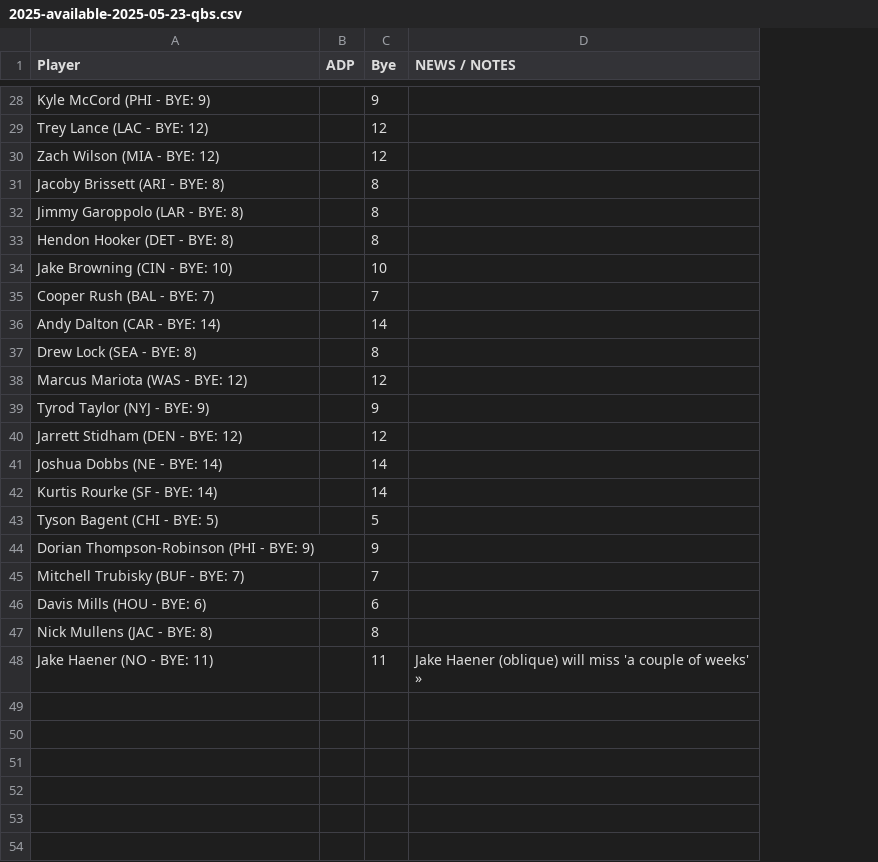
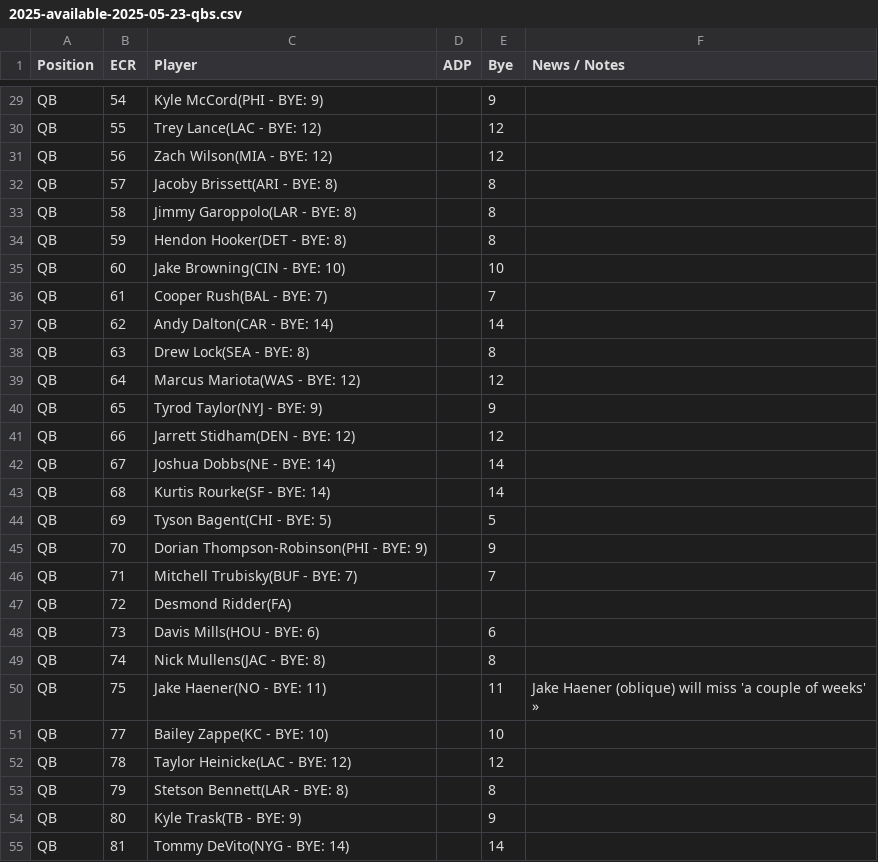
Before and after one commit to mlindegarde/misc--2025-draft, a CSV file: 2025-available-2025-05-23-qbs.csv, drawn as a sheet; only a part is shown, gaps mark what is left out; addresses are those after the commit; the diff covers the shown part only; the diff names each change by its address in the sheet, - before the commit and + after, or states it on an @@ line.

```diff
--- a/2025-available-2025-05-23-qbs.csv
+++ b/2025-available-2025-05-23-qbs.csv
+column A (Position), rows 29-46: all QB; rows 48-50: all QB
+column B (ECR), rows 29-46: 54 | 55 | 56 | 57 | 58 | 59 | 60 | 61 | 62 | 63 | 64 | 65 | 66 | 67 | 68 | 69 | 70 | 71; rows 48-50: 73 | 74 | 75
-F1: NEWS / NOTES
+F1: News / Notes
-C29 (Player): Kyle McCord (PHI - BYE: 9)
+C29 (Player): Kyle McCord(PHI - BYE: 9)
-C30 (Player): Trey Lance (LAC - BYE: 12)
+C30 (Player): Trey Lance(LAC - BYE: 12)
-C31 (Player): Zach Wilson (MIA - BYE: 12)
+C31 (Player): Zach Wilson(MIA - BYE: 12)
-C32 (Player): Jacoby Brissett (ARI - BYE: 8)
+C32 (Player): Jacoby Brissett(ARI - BYE: 8)
-C33 (Player): Jimmy Garoppolo (LAR - BYE: 8)
+C33 (Player): Jimmy Garoppolo(LAR - BYE: 8)
-C34 (Player): Hendon Hooker (DET - BYE: 8)
+C34 (Player): Hendon Hooker(DET - BYE: 8)
-C35 (Player): Jake Browning (CIN - BYE: 10)
+C35 (Player): Jake Browning(CIN - BYE: 10)
-C36 (Player): Cooper Rush (BAL - BYE: 7)
+C36 (Player): Cooper Rush(BAL - BYE: 7)
-C37 (Player): Andy Dalton (CAR - BYE: 14)
+C37 (Player): Andy Dalton(CAR - BYE: 14)
-C38 (Player): Drew Lock (SEA - BYE: 8)
+C38 (Player): Drew Lock(SEA - BYE: 8)
-C39 (Player): Marcus Mariota (WAS - BYE: 12)
+C39 (Player): Marcus Mariota(WAS - BYE: 12)
-C40 (Player): Tyrod Taylor (NYJ - BYE: 9)
+C40 (Player): Tyrod Taylor(NYJ - BYE: 9)
-C41 (Player): Jarrett Stidham (DEN - BYE: 12)
+C41 (Player): Jarrett Stidham(DEN - BYE: 12)
-C42 (Player): Joshua Dobbs (NE - BYE: 14)
+C42 (Player): Joshua Dobbs(NE - BYE: 14)
-C43 (Player): Kurtis Rourke (SF - BYE: 14)
+C43 (Player): Kurtis Rourke(SF - BYE: 14)
-C44 (Player): Tyson Bagent (CHI - BYE: 5)
+C44 (Player): Tyson Bagent(CHI - BYE: 5)
-C45 (Player): Dorian Thompson-Robinson (PHI - BYE: 9)
+C45 (Player): Dorian Thompson-Robinson(PHI - BYE: 9)
-C46 (Player): Mitchell Trubisky (BUF - BYE: 7)
+C46 (Player): Mitchell Trubisky(BUF - BYE: 7)
+row 47: QB | 72 | Desmond Ridder(FA)
-C48 (Player): Davis Mills (HOU - BYE: 6)
+C48 (Player): Davis Mills(HOU - BYE: 6)
-C49 (Player): Nick Mullens (JAC - BYE: 8)
+C49 (Player): Nick Mullens(JAC - BYE: 8)
-C50 (Player): Jake Haener (NO - BYE: 11)
+C50 (Player): Jake Haener(NO - BYE: 11)
+row 51: QB | 77 | Bailey Zappe(KC - BYE: 10) |  | 10
+row 52: QB | 78 | Taylor Heinicke(LAC - BYE: 12) |  | 12
+row 53: QB | 79 | Stetson Bennett(LAR - BYE: 8) |  | 8
+row 54: QB | 80 | Kyle Trask(TB - BYE: 9) |  | 9
+row 55: QB | 81 | Tommy DeVito(NYG - BYE: 14) |  | 14
```
Also changed, not shown: 15 added rows and 26 edited cells elsewhere in this file.
